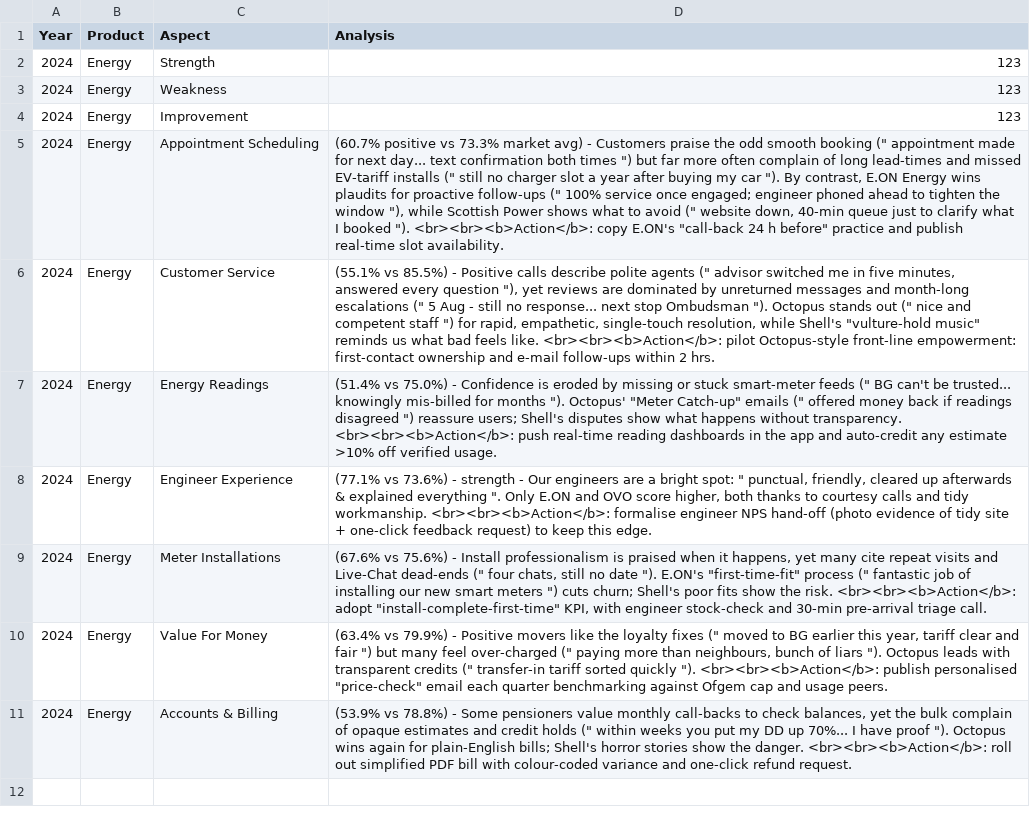
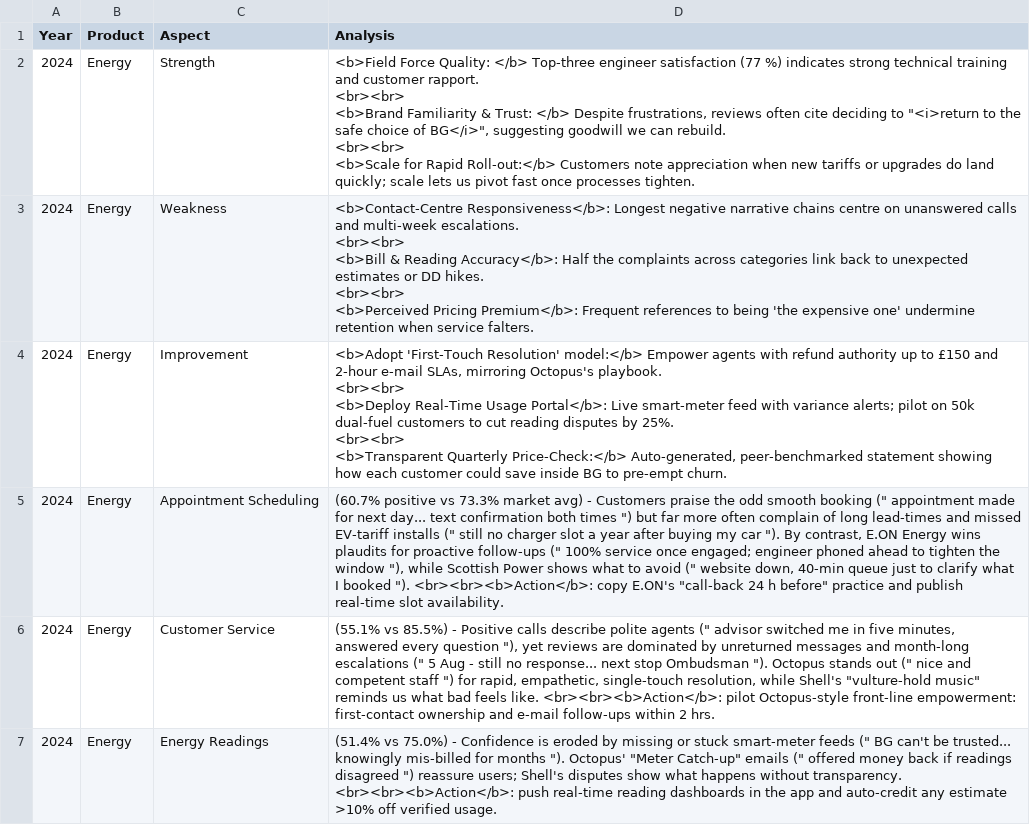
Before and after one commit to arjunbrara123/Sentiment_Analysis_v01, a CSV file: LLM Market Summary v3 energy.csv, drawn as a sheet; only a part is shown; the shorter side is filled out with more unchanged rows; ↵ is a line break in a cell; the diff names each change by its address in the sheet, - before the commit and + after, or states it on an @@ line.

Commit message:
Update LLM Market Summary v3 energy.csv

```diff
--- a/LLM Market Summary v3 energy.csv
+++ b/LLM Market Summary v3 energy.csv
-D2 (Analysis): 123
+D2 (Analysis): <b>Field Force Quality: </b> Top-three engineer satisfaction (77 %) indicates strong technical training and customer rapport. ↵ <br><br> ↵ <b>Brand Familiarity & Trust: </b> Despite frustrations, reviews often cite deciding to "<i>return to the safe choice of BG</i>", suggesting goodwill we can rebuild. ↵ <br><br> ↵ <b>Scale for Rapid Roll-out:</b> Customers note appreciation when new tariffs or upgrades do land quickly; scale lets us pivot fast once processes tighten.
-D3 (Analysis): 123
+D3 (Analysis): <b>Contact-Centre Responsiveness</b>: Longest negative narrative chains centre on unanswered calls and multi-week escalations. ↵ <br><br> ↵ <b>Bill & Reading Accuracy</b>: Half the complaints across categories link back to unexpected estimates or DD hikes. ↵ <br><br> ↵ <b>Perceived Pricing Premium</b>: Frequent references to being 'the expensive one' undermine retention when service falters.
-D4 (Analysis): 123
+D4 (Analysis): <b>Adopt 'First-Touch Resolution' model:</b> Empower agents with refund authority up to £150 and 2-hour e-mail SLAs, mirroring Octopus's playbook. ↵ <br><br> ↵ <b>Deploy Real-Time Usage Portal</b>: Live smart-meter feed with variance alerts; pilot on 50k dual-fuel customers to cut reading disputes by 25%. ↵ <br><br> ↵ <b>Transparent Quarterly Price-Check:</b> Auto-generated, peer-benchmarked statement showing how each customer could save inside BG to pre-empt churn.
```
